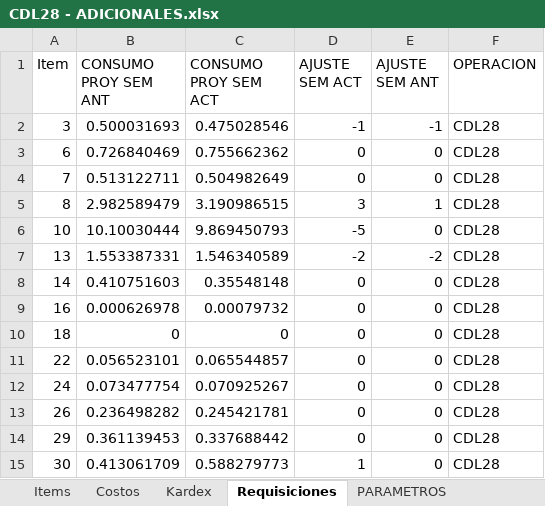
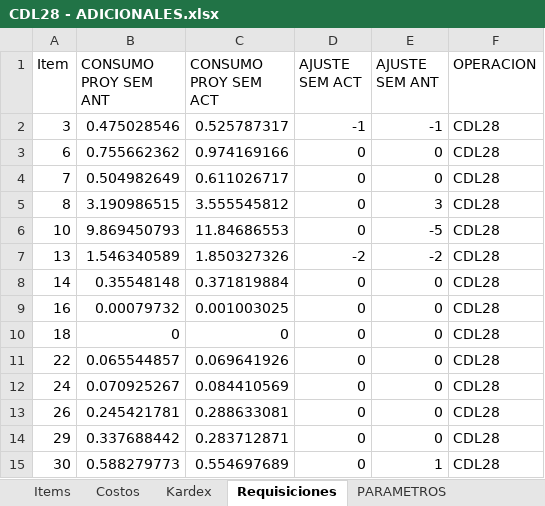
Before and after one commit to AlvaroCornejo/EBC_PEDIDOS_ADICIONALES, an Excel workbook: data/CDL28 - ADICIONALES.xlsx, sheet Requisiciones, drawn as a sheet; only a part is shown; values as stored, in another font and other column widths than the file's, no borders; table styles not drawn; the diff covers the shown part only; the diff names each change by its address in the sheet, - before the commit and + after, or states it on an @@ line.

```diff
--- a/data/CDL28 - ADICIONALES.xlsx (sheet Requisiciones)
+++ b/data/CDL28 - ADICIONALES.xlsx (sheet Requisiciones)
-B2 (CONSUMO PROY SEM ANT): 0.500031693
+B2 (CONSUMO PROY SEM ANT): 0.475028546
-C2 (CONSUMO PROY SEM ACT): 0.475028546
+C2 (CONSUMO PROY SEM ACT): 0.525787317
-B3 (CONSUMO PROY SEM ANT): 0.726840469
+B3 (CONSUMO PROY SEM ANT): 0.755662362
-C3 (CONSUMO PROY SEM ACT): 0.755662362
+C3 (CONSUMO PROY SEM ACT): 0.974169166
-B4 (CONSUMO PROY SEM ANT): 0.513122711
+B4 (CONSUMO PROY SEM ANT): 0.504982649
-C4 (CONSUMO PROY SEM ACT): 0.504982649
+C4 (CONSUMO PROY SEM ACT): 0.611026717
-B5 (CONSUMO PROY SEM ANT): 2.982589479
+B5 (CONSUMO PROY SEM ANT): 3.190986515
-C5 (CONSUMO PROY SEM ACT): 3.190986515
+C5 (CONSUMO PROY SEM ACT): 3.555545812
-D5 (AJUSTE SEM ACT): 3
+D5 (AJUSTE SEM ACT): 0
-E5 (AJUSTE SEM ANT): 1
+E5 (AJUSTE SEM ANT): 3
-B6 (CONSUMO PROY SEM ANT): 10.10030444
+B6 (CONSUMO PROY SEM ANT): 9.869450793
-C6 (CONSUMO PROY SEM ACT): 9.869450793
+C6 (CONSUMO PROY SEM ACT): 11.84686553
-D6 (AJUSTE SEM ACT): -5
+D6 (AJUSTE SEM ACT): 0
-E6 (AJUSTE SEM ANT): 0
+E6 (AJUSTE SEM ANT): -5
-B7 (CONSUMO PROY SEM ANT): 1.553387331
+B7 (CONSUMO PROY SEM ANT): 1.546340589
-C7 (CONSUMO PROY SEM ACT): 1.546340589
+C7 (CONSUMO PROY SEM ACT): 1.850327326
-B8 (CONSUMO PROY SEM ANT): 0.410751603
+B8 (CONSUMO PROY SEM ANT): 0.35548148
-C8 (CONSUMO PROY SEM ACT): 0.35548148
+C8 (CONSUMO PROY SEM ACT): 0.371819884
-B9 (CONSUMO PROY SEM ANT): 0.000626978
+B9 (CONSUMO PROY SEM ANT): 0.00079732
-C9 (CONSUMO PROY SEM ACT): 0.00079732
+C9 (CONSUMO PROY SEM ACT): 0.001003025
-B11 (CONSUMO PROY SEM ANT): 0.056523101
+B11 (CONSUMO PROY SEM ANT): 0.065544857
-C11 (CONSUMO PROY SEM ACT): 0.065544857
+C11 (CONSUMO PROY SEM ACT): 0.069641926
-B12 (CONSUMO PROY SEM ANT): 0.073477754
+B12 (CONSUMO PROY SEM ANT): 0.070925267
-C12 (CONSUMO PROY SEM ACT): 0.070925267
+C12 (CONSUMO PROY SEM ACT): 0.084410569
-B13 (CONSUMO PROY SEM ANT): 0.236498282
+B13 (CONSUMO PROY SEM ANT): 0.245421781
-C13 (CONSUMO PROY SEM ACT): 0.245421781
+C13 (CONSUMO PROY SEM ACT): 0.288633081
-B14 (CONSUMO PROY SEM ANT): 0.361139453
+B14 (CONSUMO PROY SEM ANT): 0.337688442
-C14 (CONSUMO PROY SEM ACT): 0.337688442
+C14 (CONSUMO PROY SEM ACT): 0.283712871
-B15 (CONSUMO PROY SEM ANT): 0.413061709
+B15 (CONSUMO PROY SEM ANT): 0.588279773
-C15 (CONSUMO PROY SEM ACT): 0.588279773
+C15 (CONSUMO PROY SEM ACT): 0.554697689
-D15 (AJUSTE SEM ACT): 1
+D15 (AJUSTE SEM ACT): 0
-E15 (AJUSTE SEM ANT): 0
+E15 (AJUSTE SEM ANT): 1
```
Also changed, not shown: 17 added rows, 10 removed rows, 5 moved rows and 1071 edited cells elsewhere in this sheet, sheet Kardex, sheet PARAMETROS, sheet Items, data/EBC ITEMS_VENTA.xlsx, data/GBADC - ADICIONALES.xlsx, 7 other files.
